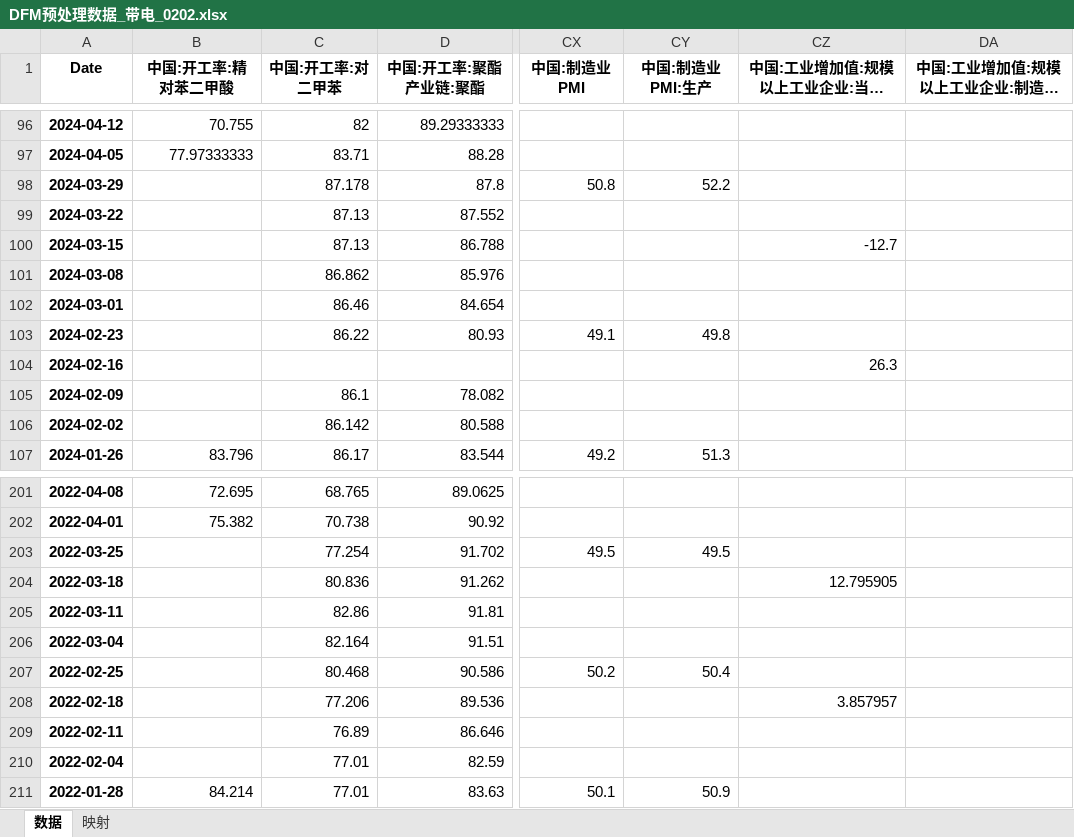
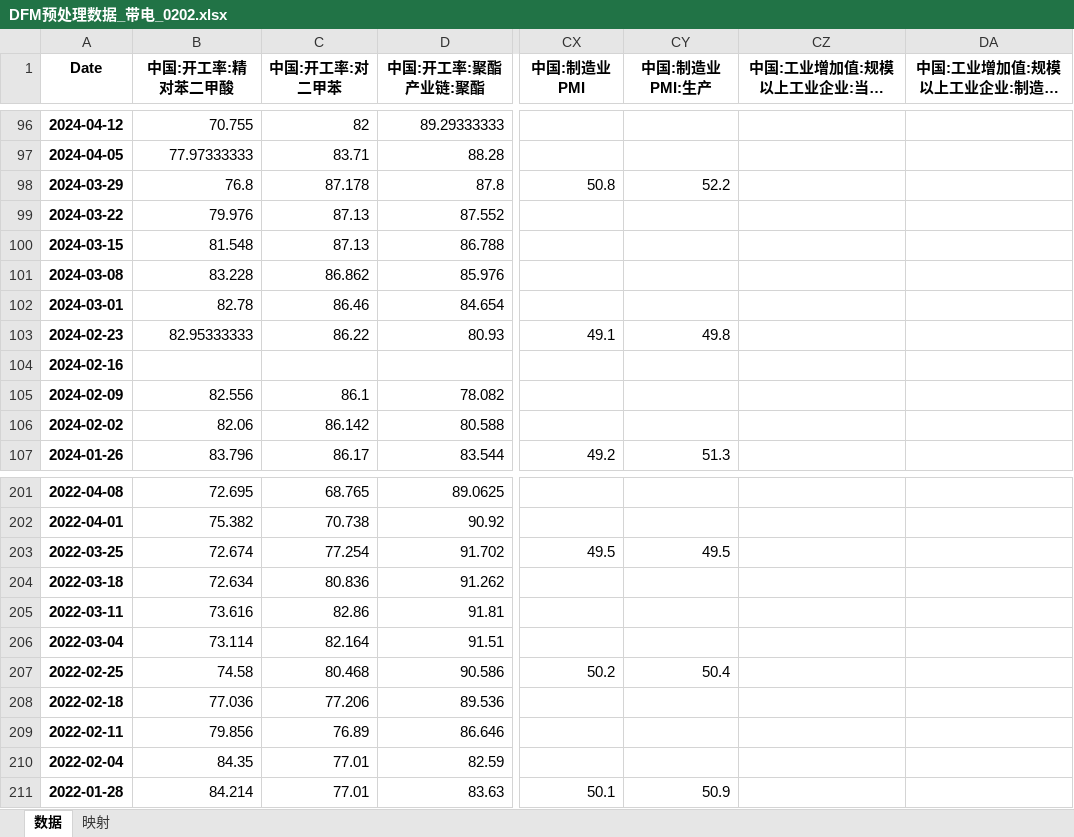
Before and after one commit to BichengNiu/HTFA_v1.1, an Excel workbook: data/DFM预处理数据_带电_0202.xlsx, sheet 数据, drawn as a sheet; only a part is shown, gaps mark what is left out; long unchanged cells end in …; values as stored, in another font and other column widths than the file's, no borders; the diff covers the shown part only; the diff names each change by its address in the sheet, - before the commit and + after, or states it on an @@ line.

```diff
--- a/data/DFM预处理数据_带电_0202.xlsx (sheet 数据)
+++ b/data/DFM预处理数据_带电_0202.xlsx (sheet 数据)
-B98 (中国:开工率:精对苯二甲酸): (empty)
+B98 (中国:开工率:精对苯二甲酸): 76.8
-B99 (中国:开工率:精对苯二甲酸): (empty)
+B99 (中国:开工率:精对苯二甲酸): 79.976
-B100 (中国:开工率:精对苯二甲酸): (empty)
+B100 (中国:开工率:精对苯二甲酸): 81.548
-CZ100 (中国:工业增加值:规模以上工业企业:当月同比(1-2月拆分)): -12.7
+CZ100 (中国:工业增加值:规模以上工业企业:当月同比(1-2月拆分)): (empty)
-B101 (中国:开工率:精对苯二甲酸): (empty)
+B101 (中国:开工率:精对苯二甲酸): 83.228
-B102 (中国:开工率:精对苯二甲酸): (empty)
+B102 (中国:开工率:精对苯二甲酸): 82.78
-B103 (中国:开工率:精对苯二甲酸): (empty)
+B103 (中国:开工率:精对苯二甲酸): 82.95333333
-CZ104 (中国:工业增加值:规模以上工业企业:当月同比(1-2月拆分)): 26.3
+CZ104 (中国:工业增加值:规模以上工业企业:当月同比(1-2月拆分)): (empty)
-B105 (中国:开工率:精对苯二甲酸): (empty)
+B105 (中国:开工率:精对苯二甲酸): 82.556
-B106 (中国:开工率:精对苯二甲酸): (empty)
+B106 (中国:开工率:精对苯二甲酸): 82.06
-B203 (中国:开工率:精对苯二甲酸): (empty)
+B203 (中国:开工率:精对苯二甲酸): 72.674
-B204 (中国:开工率:精对苯二甲酸): (empty)
+B204 (中国:开工率:精对苯二甲酸): 72.634
-CZ204 (中国:工业增加值:规模以上工业企业:当月同比(1-2月拆分)): 12.795905
+CZ204 (中国:工业增加值:规模以上工业企业:当月同比(1-2月拆分)): (empty)
-B205 (中国:开工率:精对苯二甲酸): (empty)
+B205 (中国:开工率:精对苯二甲酸): 73.616
-B206 (中国:开工率:精对苯二甲酸): (empty)
+B206 (中国:开工率:精对苯二甲酸): 73.114
-B207 (中国:开工率:精对苯二甲酸): (empty)
+B207 (中国:开工率:精对苯二甲酸): 74.58
-B208 (中国:开工率:精对苯二甲酸): (empty)
+B208 (中国:开工率:精对苯二甲酸): 77.036
-CZ208 (中国:工业增加值:规模以上工业企业:当月同比(1-2月拆分)): 3.857957
+CZ208 (中国:工业增加值:规模以上工业企业:当月同比(1-2月拆分)): (empty)
-B209 (中国:开工率:精对苯二甲酸): (empty)
+B209 (中国:开工率:精对苯二甲酸): 79.856
-B210 (中国:开工率:精对苯二甲酸): (empty)
+B210 (中国:开工率:精对苯二甲酸): 84.35
```
Also changed, not shown: 41 edited cells elsewhere in this sheet, 11 other files.
